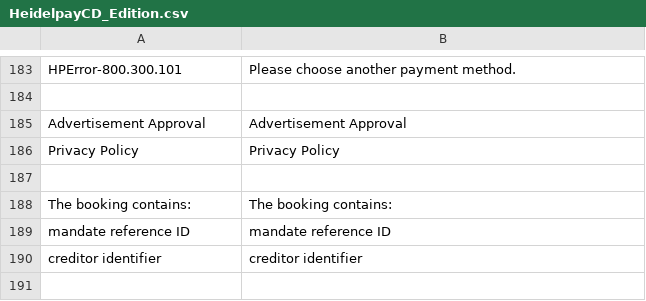
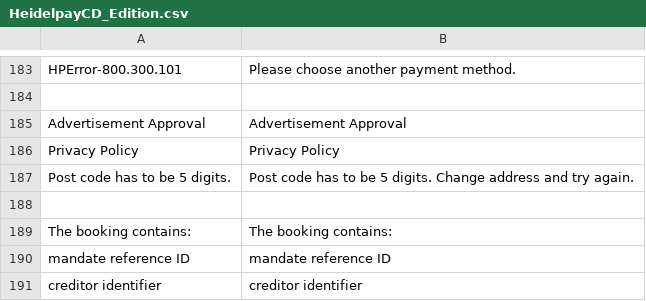
Before and after one commit to heidelpay/magento-cd-edition, a CSV file: app/locale/en_US/HeidelpayCD_Edition.csv, drawn as a sheet; only a part is shown, gaps mark what is left out; the diff names each change by its address in the sheet, - before the commit and + after, or states it on an @@ line.

```diff
--- a/app/locale/en_US/HeidelpayCD_Edition.csv
+++ b/app/locale/en_US/HeidelpayCD_Edition.csv
+row 187: Post code has to be 5 digits. | Post code has to be 5 digits. Change address and try again.
```
Also changed, not shown: app/locale/de_DE/HeidelpayCD_Edition.csv, 1 other file.
